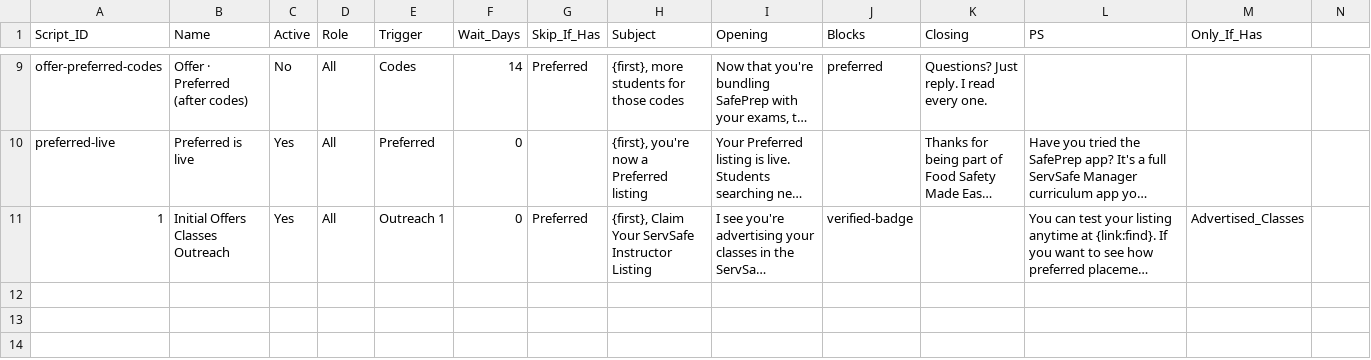
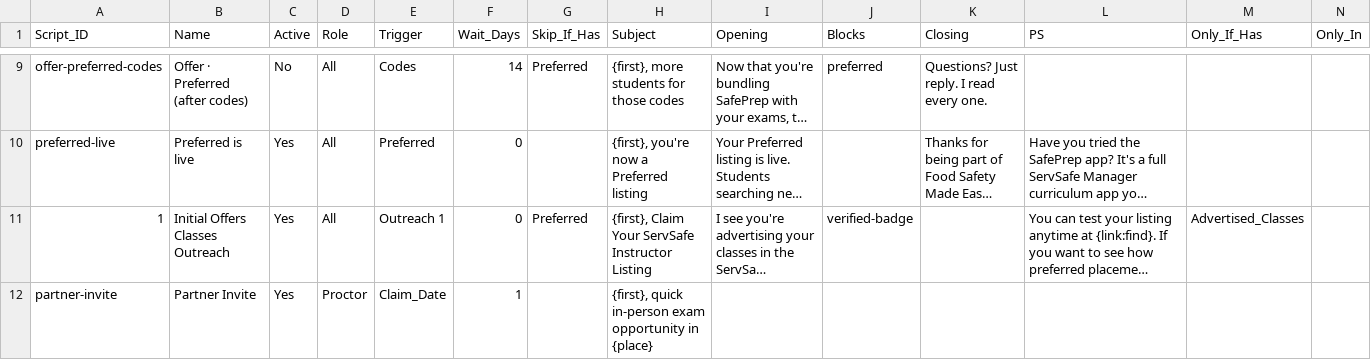
Before and after one commit to novernmanagement-coder/SafePrep_Content, a CSV file: Email Scripts.csv, drawn as a sheet; only a part is shown, gaps mark what is left out; long unchanged cells end in …; the diff names each change by its address in the sheet, - before the commit and + after, or states it on an @@ line.

Commit message:
CMS update: Email Scripts.csv

```diff
--- a/Email Scripts.csv
+++ b/Email Scripts.csv
-N1: (empty)
+N1: Only_In
+row 12: partner-invite | Partner Invite | Yes | Proctor | Claim_Date | 1 |  | {first}, quick in-person exam opportunity in {place}
```
